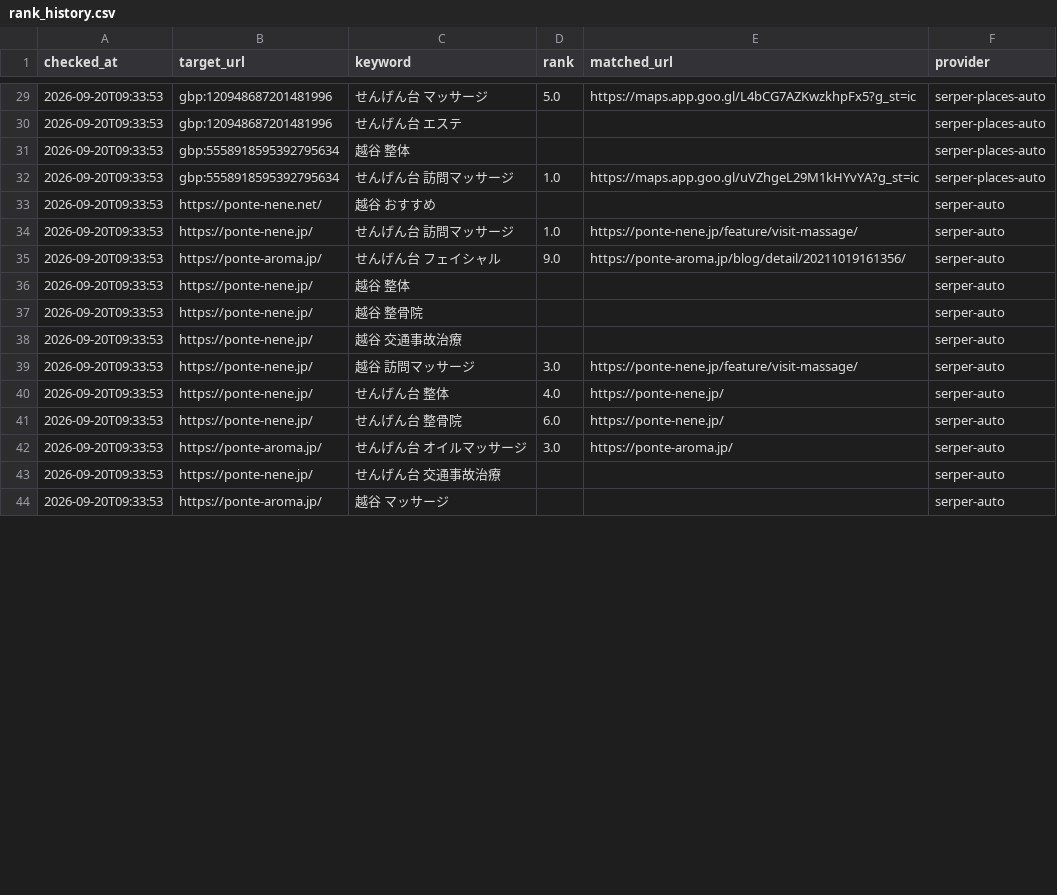
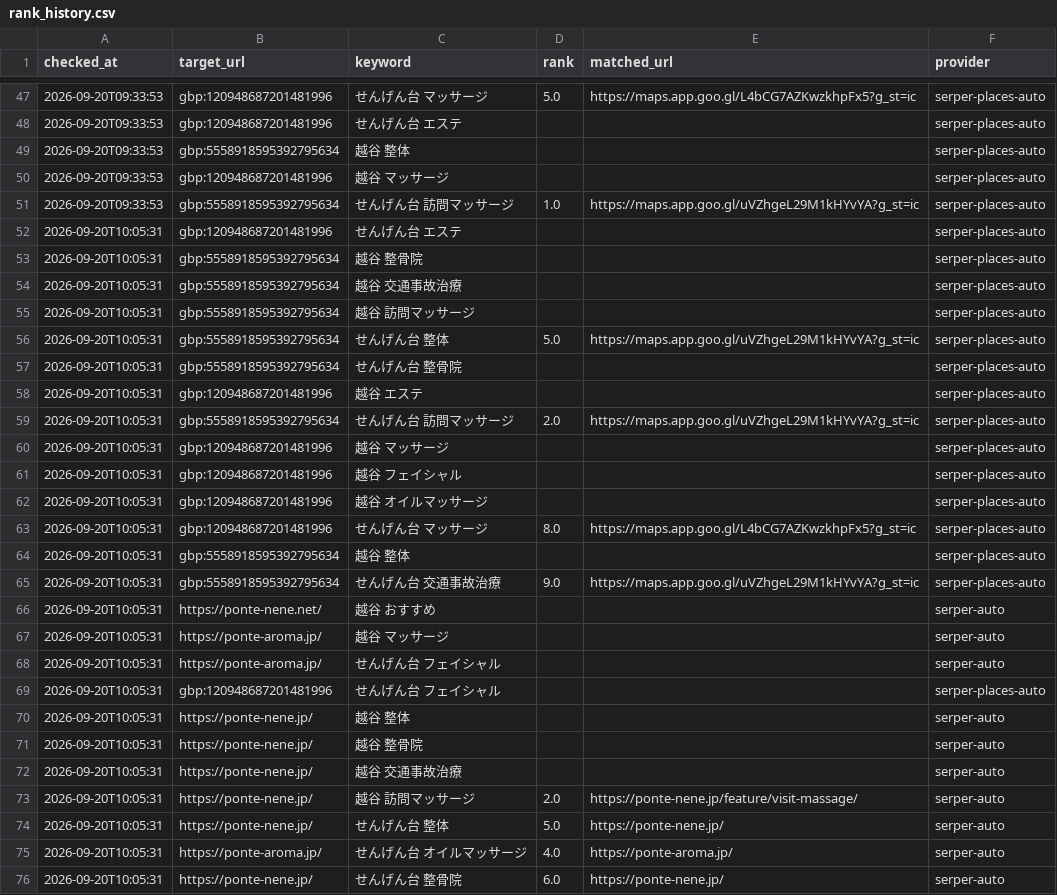
Before and after one commit to pontenene-hash/google-rank-tracker, a CSV file: rank_history.csv, drawn as a sheet; only a part is shown, gaps mark what is left out; the diff covers the shown part only.

```diff
--- a/rank_history.csv
+++ b/rank_history.csv
@@ -31,14 +49,28 @@
 2026-09-20T09:33:53,gbp:5558918595392795634,越谷　整体,,,serper-places-auto
+2026-09-20T09:33:53,gbp:120948687201481996,越谷　マッサージ,,,serper-places-auto
 2026-09-20T09:33:53,gbp:5558918595392795634,せんげん台　訪問マッサージ,1.0,https://maps.app.goo.gl/uVZhgeL29M1kHYvYA?g_st=ic,serper-places-auto
-2026-09-20T09:33:53,https://ponte-nene.net/,越谷　おすすめ,,,serper-auto
-2026-09-20T09:33:53,https://ponte-nene.jp/,せんげん台　訪問マッサージ,1.0,https://ponte-nene.jp/feature/visit-massage/,serper-auto
-2026-09-20T09:33:53,https://ponte-aroma.jp/,せんげん台　フェイシャル,9.0,https://ponte-aroma.jp/blog/detail/20211019161356/,serper-auto
-2026-09-20T09:33:53,https://ponte-nene.jp/,越谷　整体,,,serper-auto
-2026-09-20T09:33:53,https://ponte-nene.jp/,越谷　整骨院,,,serper-auto
-2026-09-20T09:33:53,https://ponte-nene.jp/,越谷　交通事故治療,,,serper-auto
-2026-09-20T09:33:53,https://ponte-nene.jp/,越谷　訪問マッサージ,3.0,https://ponte-nene.jp/feature/visit-massage/,serper-auto
-2026-09-20T09:33:53,https://ponte-nene.jp/,せんげん台　整体,4.0,https://ponte-nene.jp/,serper-auto
-2026-09-20T09:33:53,https://ponte-nene.jp/,せんげん台　整骨院,6.0,https://ponte-nene.jp/,serper-auto
-2026-09-20T09:33:53,https://ponte-aroma.jp/,せんげん台　オイルマッサージ,3.0,https://ponte-aroma.jp/,serper-auto
-2026-09-20T09:33:53,https://ponte-nene.jp/,せんげん台　交通事故治療,,,serper-auto
-2026-09-20T09:33:53,https://ponte-aroma.jp/,越谷　マッサージ,,,serper-auto
+2026-09-20T10:05:31,gbp:120948687201481996,せんげん台　エステ,,,serper-places-auto
+2026-09-20T10:05:31,gbp:5558918595392795634,越谷　整骨院,,,serper-places-auto
+2026-09-20T10:05:31,gbp:5558918595392795634,越谷　交通事故治療,,,serper-places-auto
+2026-09-20T10:05:31,gbp:5558918595392795634,越谷　訪問マッサージ,,,serper-places-auto
+2026-09-20T10:05:31,gbp:5558918595392795634,せんげん台　整体,5.0,https://maps.app.goo.gl/uVZhgeL29M1kHYvYA?g_st=ic,serper-places-auto
+2026-09-20T10:05:31,gbp:5558918595392795634,せんげん台　整骨院,,,serper-places-auto
+2026-09-20T10:05:31,gbp:120948687201481996,越谷　エステ,,,serper-places-auto
+2026-09-20T10:05:31,gbp:5558918595392795634,せんげん台　訪問マッサージ,2.0,https://maps.app.goo.gl/uVZhgeL29M1kHYvYA?g_st=ic,serper-places-auto
+2026-09-20T10:05:31,gbp:120948687201481996,越谷　マッサージ,,,serper-places-auto
+2026-09-20T10:05:31,gbp:120948687201481996,越谷　フェイシャル,,,serper-places-auto
+2026-09-20T10:05:31,gbp:120948687201481996,越谷　オイルマッサージ,,,serper-places-auto
+2026-09-20T10:05:31,gbp:120948687201481996,せんげん台　マッサージ,8.0,https://maps.app.goo.gl/L4bCG7AZKwzkhpFx5?g_st=ic,serper-places-auto
+2026-09-20T10:05:31,gbp:5558918595392795634,越谷　整体,,,serper-places-auto
+2026-09-20T10:05:31,gbp:5558918595392795634,せんげん台　交通事故治療,9.0,https://maps.app.goo.gl/uVZhgeL29M1kHYvYA?g_st=ic,serper-places-auto
+2026-09-20T10:05:31,https://ponte-nene.net/,越谷　おすすめ,,,serper-auto
+2026-09-20T10:05:31,https://ponte-aroma.jp/,越谷　マッサージ,,,serper-auto
+2026-09-20T10:05:31,https://ponte-aroma.jp/,せんげん台　フェイシャル,,,serper-auto
+2026-09-20T10:05:31,gbp:120948687201481996,せんげん台　フェイシャル,,,serper-places-auto
+2026-09-20T10:05:31,https://ponte-nene.jp/,越谷　整体,,,serper-auto
+2026-09-20T10:05:31,https://ponte-nene.jp/,越谷　整骨院,,,serper-auto
+2026-09-20T10:05:31,https://ponte-nene.jp/,越谷　交通事故治療,,,serper-auto
+2026-09-20T10:05:31,https://ponte-nene.jp/,越谷　訪問マッサージ,2.0,https://ponte-nene.jp/feature/visit-massage/,serper-auto
+2026-09-20T10:05:31,https://ponte-nene.jp/,せんげん台　整体,5.0,https://ponte-nene.jp/,serper-auto
+2026-09-20T10:05:31,https://ponte-aroma.jp/,せんげん台　オイルマッサージ,4.0,https://ponte-aroma.jp/,serper-auto
+2026-09-20T10:05:31,https://ponte-nene.jp/,せんげん台　整骨院,6.0,https://ponte-nene.jp/,serper-auto
```
Also changed, not shown: 16 added rows, 16 moved rows and 7 edited cells elsewhere in this file.
